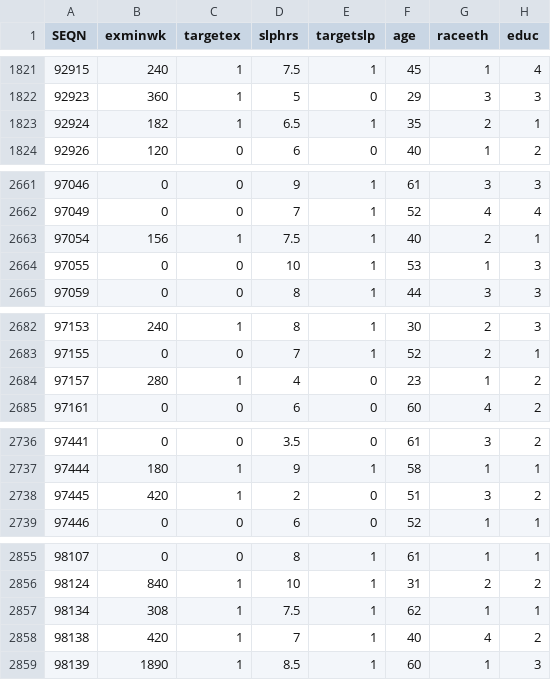
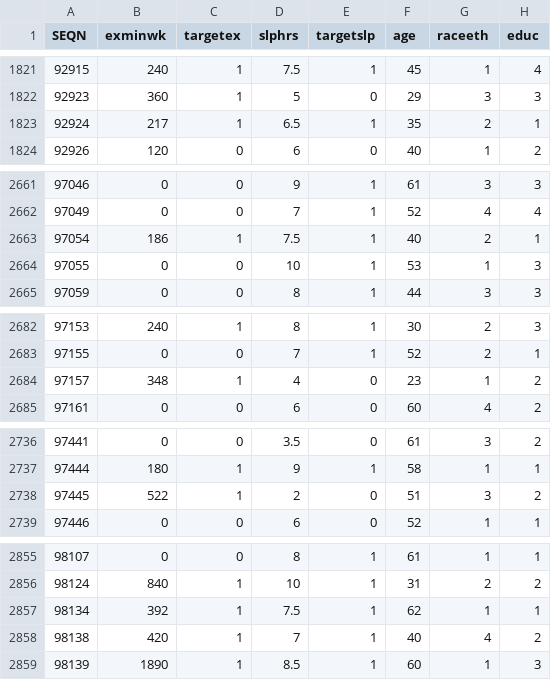
Before and after one commit to micokoch/biostats683_causal, a CSV file: final_project/slpexcov1517.csv, drawn as a sheet; only a part is shown, gaps mark what is left out; the diff covers the shown part only; the diff names each change by its address in the sheet, - before the commit and + after, or states it on an @@ line.

```diff
--- a/final_project/slpexcov1517.csv
+++ b/final_project/slpexcov1517.csv
-B1823 (exminwk): 182
+B1823 (exminwk): 217
-B2663 (exminwk): 156
+B2663 (exminwk): 186
-B2684 (exminwk): 280
+B2684 (exminwk): 348
-B2738 (exminwk): 420
+B2738 (exminwk): 522
-B2857 (exminwk): 308
+B2857 (exminwk): 392
```
Also changed, not shown: 6 edited cells elsewhere in this file, final_project/slpex.csv, 3 other files.
